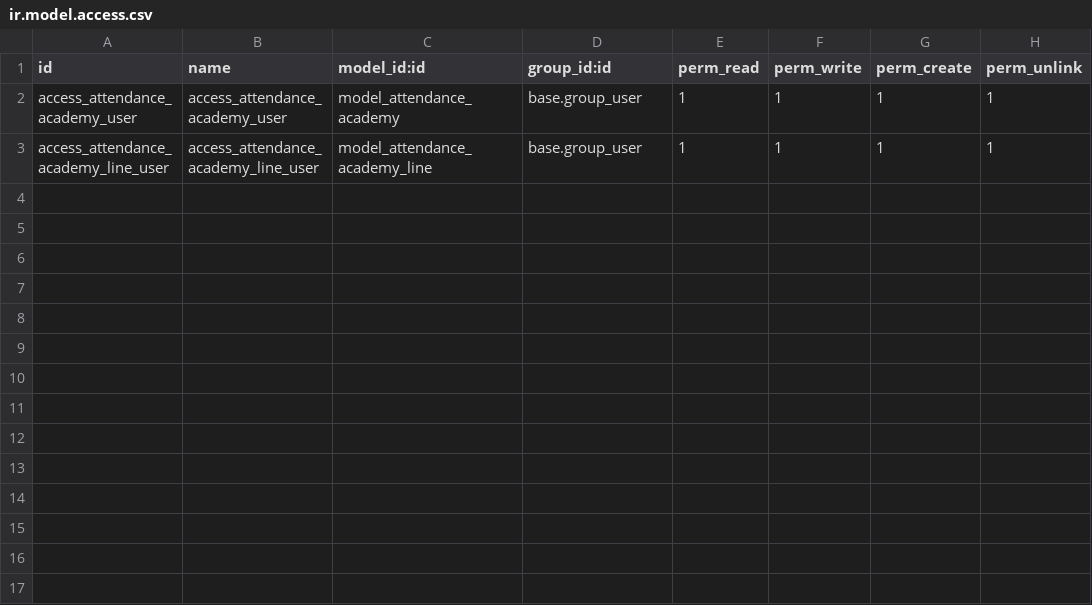
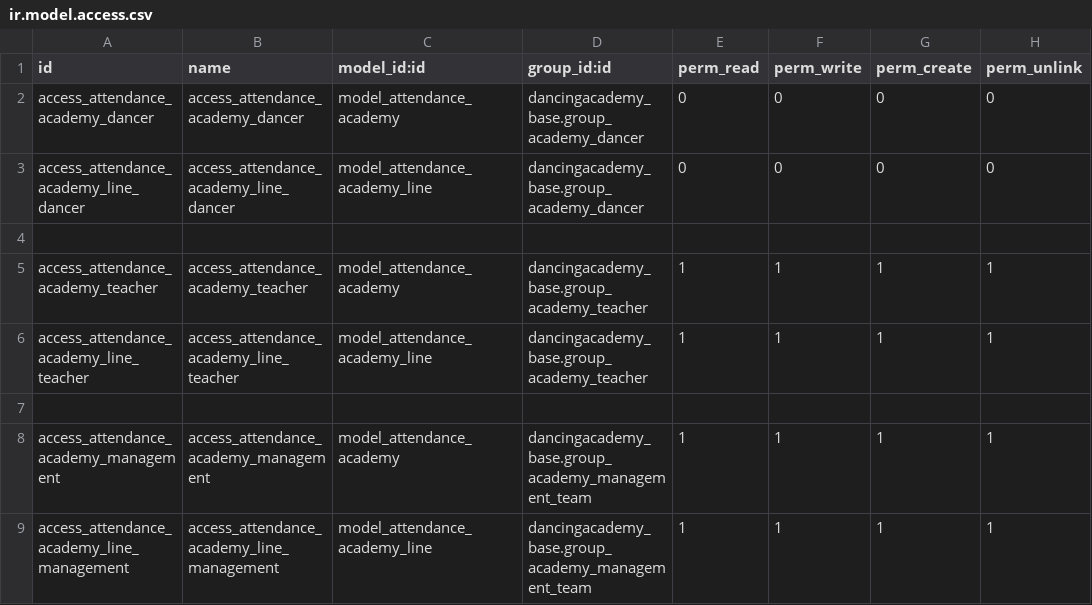
Before and after one commit to julia12navio/dancingacademy, a CSV file: dancingacademy_attendance/security/ir.model.access.csv, drawn as a sheet.

```diff
--- a/dancingacademy_attendance/security/ir.model.access.csv
+++ b/dancingacademy_attendance/security/ir.model.access.csv
@@ -1,3 +1,9 @@
 id,name,model_id:id,group_id:id,perm_read,perm_write,perm_create,perm_unlink
-access_attendance_academy_user,access_attendance_academy_user,model_attendance_academy,base.group_user,1,1,1,1
-access_attendance_academy_line_user,access_attendance_academy_line_user,model_attendance_academy_line,base.group_user,1,1,1,1
+access_attendance_academy_dancer,access_attendance_academy_dancer,model_attendance_academy,dancingacademy_base.group_academy_dancer,0,0,0,0
+access_attendance_academy_line_dancer,access_attendance_academy_line_dancer,model_attendance_academy_line,dancingacademy_base.group_academy_dancer,0,0,0,0
+
+access_attendance_academy_teacher,access_attendance_academy_teacher,model_attendance_academy,dancingacademy_base.group_academy_teacher,1,1,1,1
+access_attendance_academy_line_teacher,access_attendance_academy_line_teacher,model_attendance_academy_line,dancingacademy_base.group_academy_teacher,1,1,1,1
+
+access_attendance_academy_management,access_attendance_academy_management,model_attendance_academy,dancingacademy_base.group_academy_management_team,1,1,1,1
+access_attendance_academy_line_management,access_attendance_academy_line_management,model_attendance_academy_line,dancingacademy_base.group_academy_management_team,1,1,1,1
```
Also changed, not shown: dancingacademy_base/security/ir.model.access.csv, dancingacademy_monthly/security/ir.model.access.csv, 25 other files.
